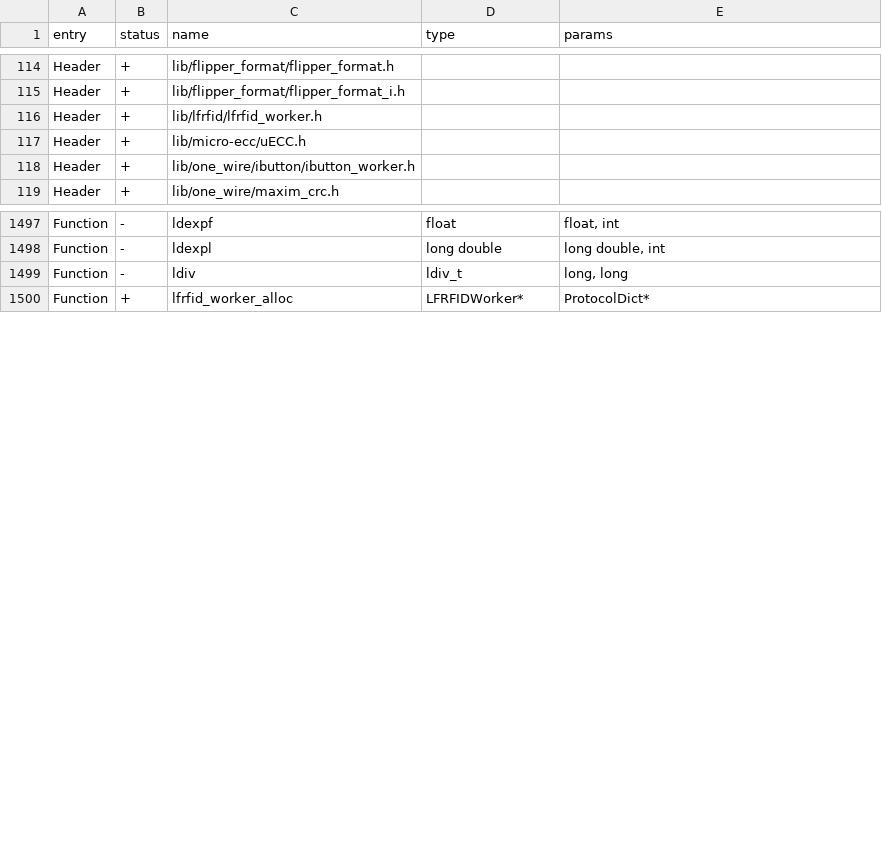
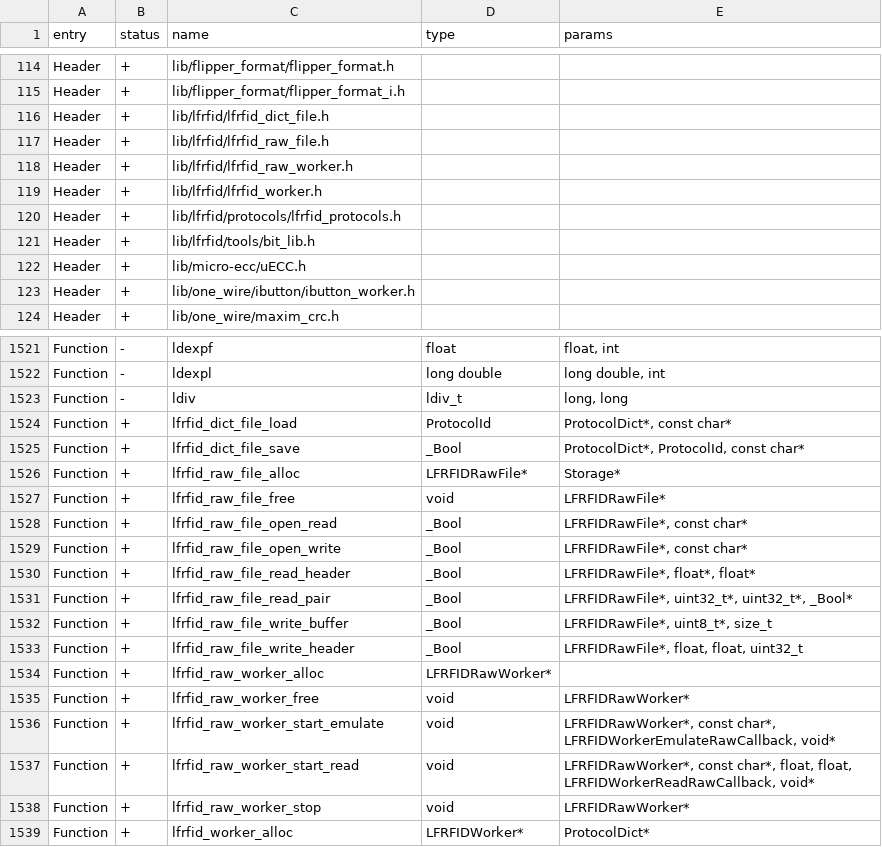
Before and after one commit to DarkFlippers/unleashed-firmware, a CSV file: firmware/targets/f7/api_symbols.csv, drawn as a sheet; only a part is shown, gaps mark what is left out; the diff covers the shown part only.

```diff
--- a/firmware/targets/f7/api_symbols.csv
+++ b/firmware/targets/f7/api_symbols.csv
@@ -115,3 +115,8 @@ Header,+,lib/flipper_format/flipper_format.h,,
 Header,+,lib/flipper_format/flipper_format_i.h,,
+Header,+,lib/lfrfid/lfrfid_dict_file.h,,
+Header,+,lib/lfrfid/lfrfid_raw_file.h,,
+Header,+,lib/lfrfid/lfrfid_raw_worker.h,,
 Header,+,lib/lfrfid/lfrfid_worker.h,,
+Header,+,lib/lfrfid/protocols/lfrfid_protocols.h,,
+Header,+,lib/lfrfid/tools/bit_lib.h,,
 Header,+,lib/micro-ecc/uECC.h,,
@@ -1499,2 +1523,17 @@ Function,-,ldexpl,long double,"long double, int"
 Function,-,ldiv,ldiv_t,"long, long"
+Function,+,lfrfid_dict_file_load,ProtocolId,"ProtocolDict*, const char*"
+Function,+,lfrfid_dict_file_save,_Bool,"ProtocolDict*, ProtocolId, const char*"
+Function,+,lfrfid_raw_file_alloc,LFRFIDRawFile*,Storage*
+Function,+,lfrfid_raw_file_free,void,LFRFIDRawFile*
+Function,+,lfrfid_raw_file_open_read,_Bool,"LFRFIDRawFile*, const char*"
+Function,+,lfrfid_raw_file_open_write,_Bool,"LFRFIDRawFile*, const char*"
+Function,+,lfrfid_raw_file_read_header,_Bool,"LFRFIDRawFile*, float*, float*"
+Function,+,lfrfid_raw_file_read_pair,_Bool,"LFRFIDRawFile*, uint32_t*, uint32_t*, _Bool*"
+Function,+,lfrfid_raw_file_write_buffer,_Bool,"LFRFIDRawFile*, uint8_t*, size_t"
+Function,+,lfrfid_raw_file_write_header,_Bool,"LFRFIDRawFile*, float, float, uint32_t"
+Function,+,lfrfid_raw_worker_alloc,LFRFIDRawWorker*,
+Function,+,lfrfid_raw_worker_free,void,LFRFIDRawWorker*
+Function,+,lfrfid_raw_worker_start_emulate,void,"LFRFIDRawWorker*, const char*, LFRFIDWorkerEmulateRawCallback, void*"
+Function,+,lfrfid_raw_worker_start_read,void,"LFRFIDRawWorker*, const char*, float, float, LFRFIDWorkerReadRawCallback, void*"
+Function,+,lfrfid_raw_worker_stop,void,LFRFIDRawWorker*
 Function,+,lfrfid_worker_alloc,LFRFIDWorker*,ProtocolDict*
```
Also changed, not shown: 20 added rows and 2 removed rows elsewhere in this file, 5 other files.
